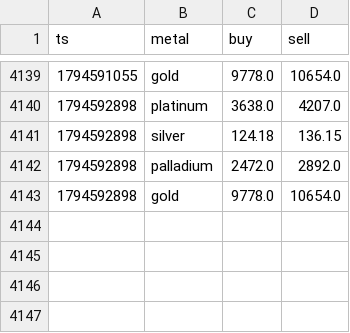
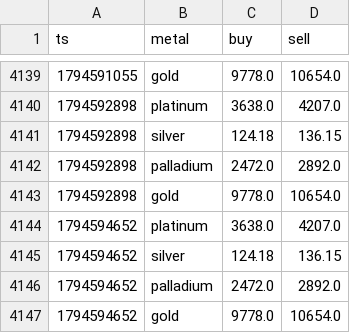
Before and after one commit to JamesBondman/Mettals, a CSV file: data/rates.csv, drawn as a sheet; only a part is shown, gaps mark what is left out; the diff names each change by its address in the sheet, - before the commit and + after, or states it on an @@ line.

Commit message:
rates

```diff
--- a/data/rates.csv
+++ b/data/rates.csv
+row 4144: 1794594652 | platinum | 3638.0 | 4207.0
+row 4145: 1794594652 | silver | 124.18 | 136.15
+row 4146: 1794594652 | palladium | 2472.0 | 2892.0
+row 4147: 1794594652 | gold | 9778.0 | 10654.0
```
